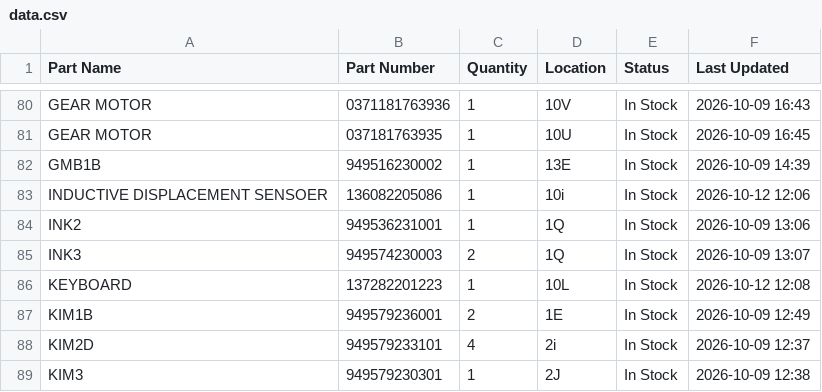
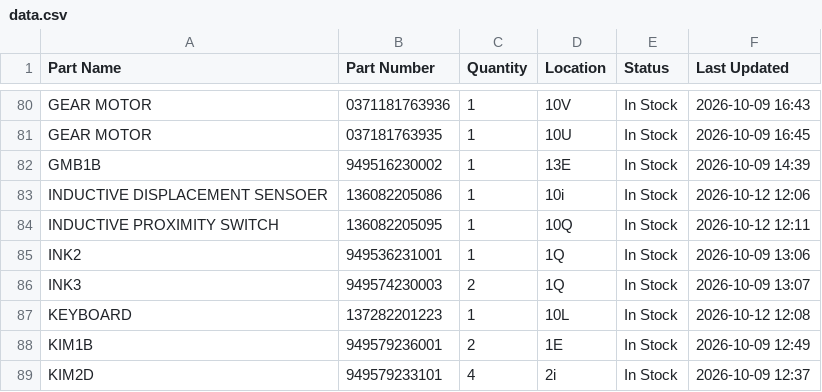
Before and after one commit to salmanaziz859-star/tms-stock, a CSV file: data.csv, drawn as a sheet; only a part is shown, gaps mark what is left out; the shorter side is filled out with more unchanged rows.

Commit message:
Stock update 2026-10-12 12:11

```diff
--- a/data.csv
+++ b/data.csv
@@ -83,2 +83,3 @@ GMB1B,949516230002,1,13E,In Stock,2026-10-09 14:39
 INDUCTIVE DISPLACEMENT SENSOER,136082205086,1,10i,In Stock,2026-10-12 12:06
+INDUCTIVE PROXIMITY SWITCH,136082205095,1,10Q,In Stock,2026-10-12 12:11
 INK2,949536231001,1,1Q,In Stock,2026-10-09 13:06
```
Also changed, not shown: 1 other file.
